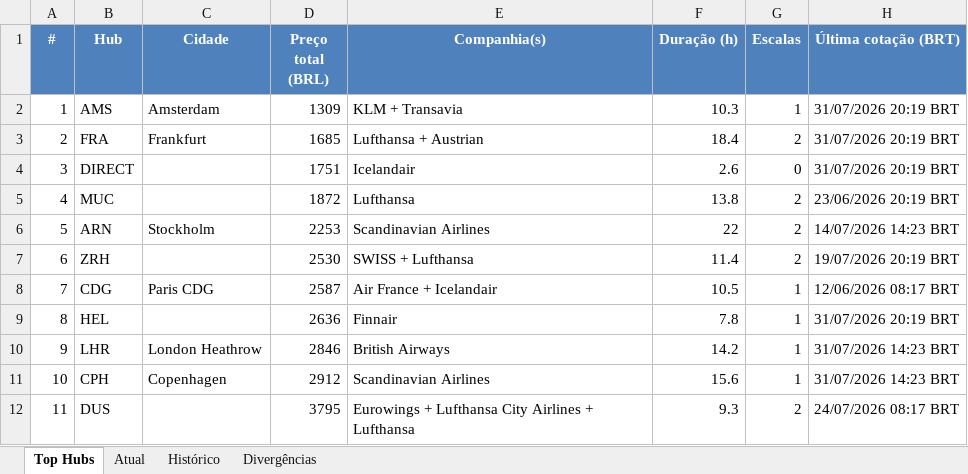
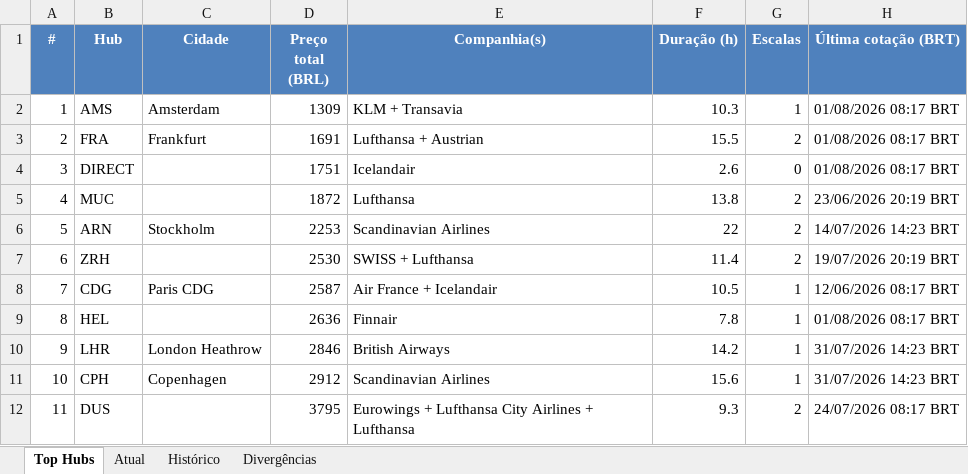
Before and after one commit to VoxJurTech/flight-monitor-dub-kef, an Excel workbook: docs/flights.xlsx, sheet Top Hubs, drawn as a sheet; values as stored, in another font and other column widths than the file's, no borders; conditional formats not drawn; the diff names each change by its address in the sheet, - before the commit and + after, or states it on an @@ line.

```diff
--- a/docs/flights.xlsx (sheet Top Hubs)
+++ b/docs/flights.xlsx (sheet Top Hubs)
-H2:H4 (Última cotação (BRT)): 31/07/2026 20:19 BRT
+H2:H4 (Última cotação (BRT)): 01/08/2026 08:17 BRT
-D3 (Preço total (BRL)): 1685
+D3 (Preço total (BRL)): 1691
-F3 (Duração (h)): 18.4
+F3 (Duração (h)): 15.5
-H9 (Última cotação (BRT)): 31/07/2026 20:19 BRT
+H9 (Última cotação (BRT)): 01/08/2026 08:17 BRT
```
Also changed, not shown: sheet Histórico, sheet Atual, 2 other files.
